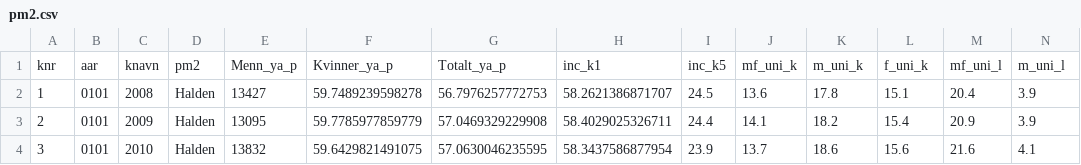
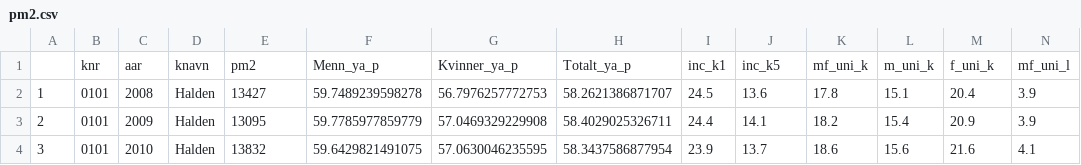
Before and after one commit to kevinha98/-ass4-h21--OAO-KH, a CSV file: data/pm2.csv, drawn as a sheet; only a part is shown; removed rows and columns are numbered as before the commit, all else as after; rows hold the shown columns only; the diff names each change by its address in the sheet, - before the commit and + after, or states it on an @@ line.

```diff
--- a/data/pm2.csv
+++ b/data/pm2.csv
-row 1: knr | aar | knavn | pm2 | Menn_ya_p | Kvinner_ya_p | Totalt_ya_p | inc_k1 | inc_k5 | mf_uni_k | m_uni_k | f_uni_k | mf_uni_l | m_uni_l
+row 1:  | knr | aar | knavn | pm2 | Menn_ya_p | Kvinner_ya_p | Totalt_ya_p | inc_k1 | inc_k5 | mf_uni_k | m_uni_k | f_uni_k | mf_uni_l
```
Also changed, not shown: 2 other files.
